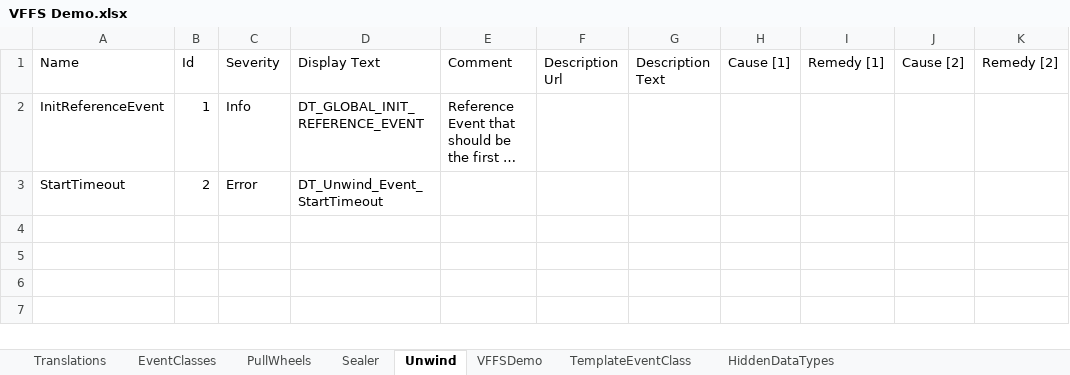
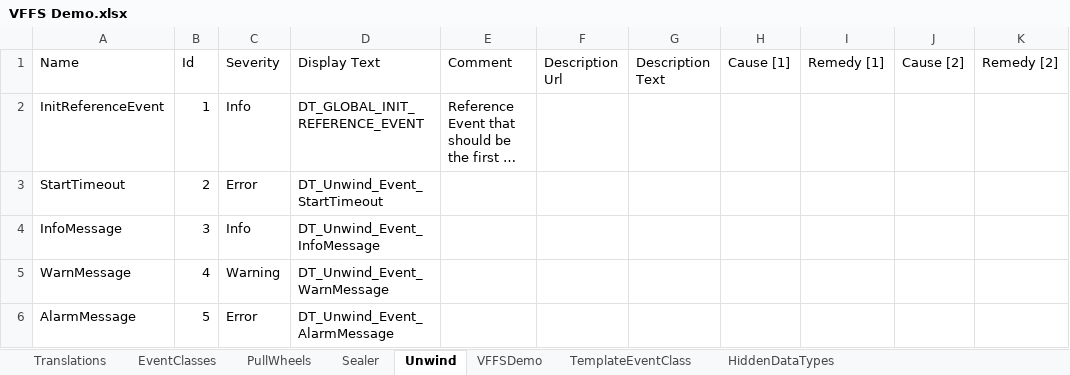
Before and after one commit to Beckhoff-USA-Community/PackML_PLC_Example, an Excel workbook: VFFS Demo PLC/PLC1/Machine/Events/VFFS Demo.xlsx, sheet Unwind, drawn as a sheet; long unchanged cells end in …; values as stored, in another font and other column widths than the file's, no borders; table styles not drawn; the diff names each change by its address in the sheet, - before the commit and + after, or states it on an @@ line.

```diff
--- a/VFFS Demo PLC/PLC1/Machine/Events/VFFS Demo.xlsx (sheet Unwind)
+++ b/VFFS Demo PLC/PLC1/Machine/Events/VFFS Demo.xlsx (sheet Unwind)
+row 4: InfoMessage | 3 | Info | DT_Unwind_Event_InfoMessage
+row 5: WarnMessage | 4 | Warning | DT_Unwind_Event_WarnMessage
+row 6: AlarmMessage | 5 | Error | DT_Unwind_Event_AlarmMessage
```
Also changed, not shown: sheet Translations, sheet PullWheels, sheet Sealer, sheet VFFSDemo, sheet HiddenDataTypes, sheet EventClasses, 12 other files.
